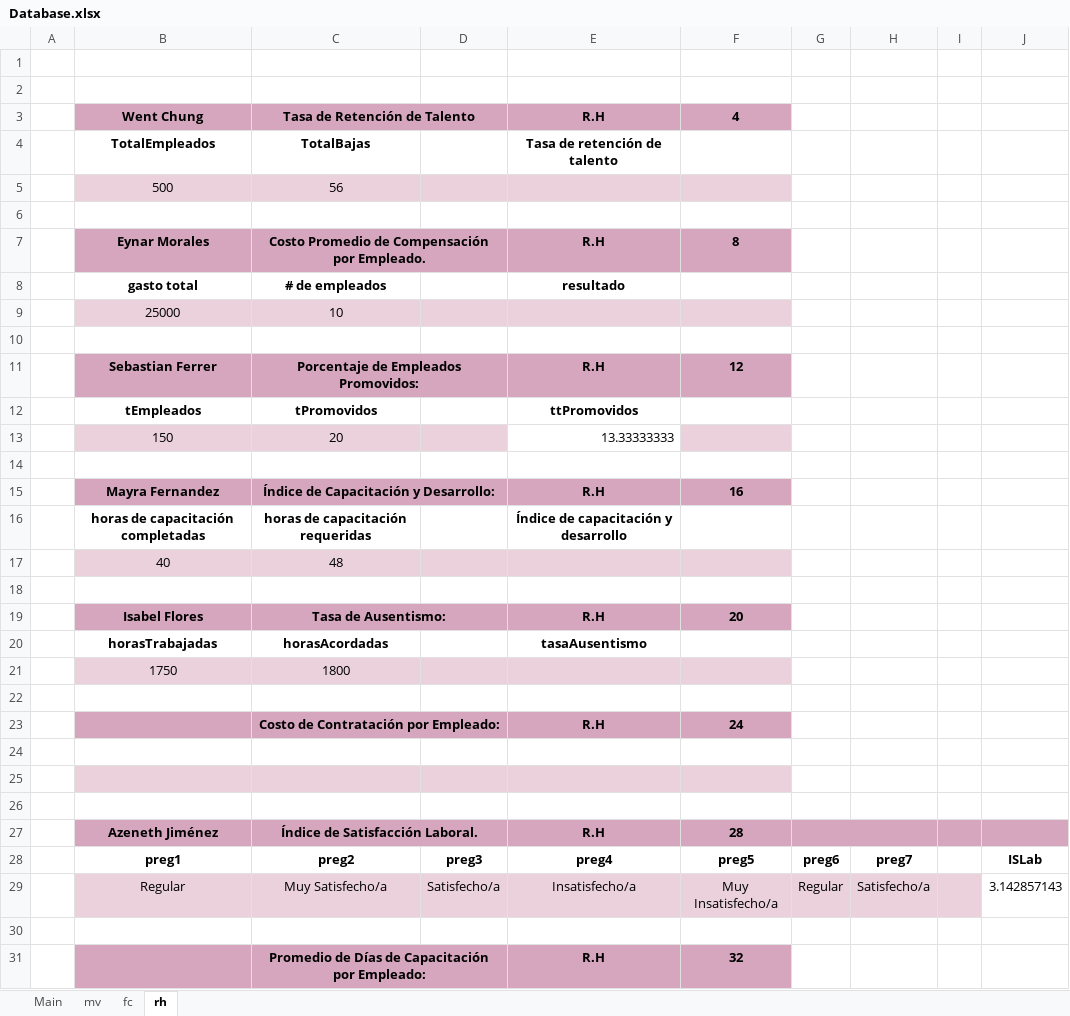
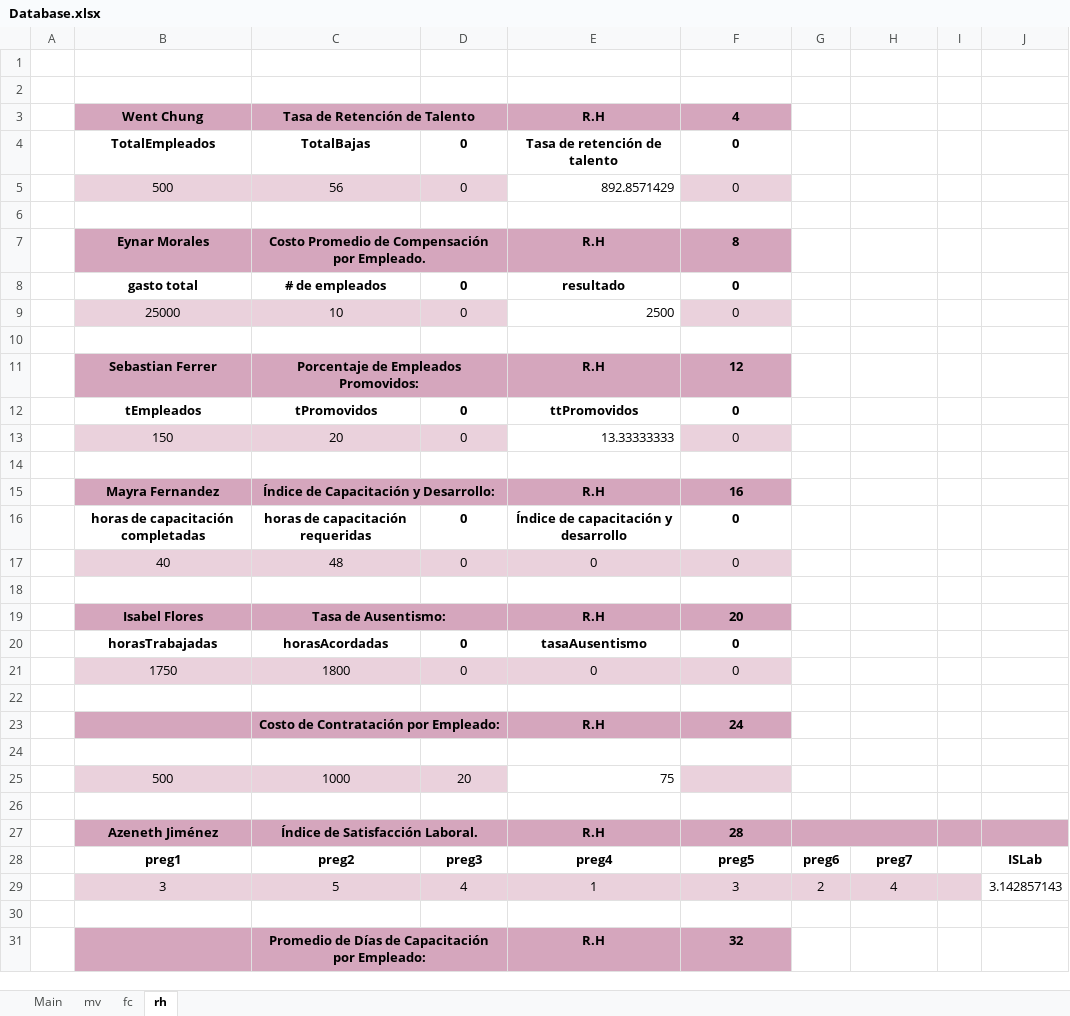
Before and after one commit to CamposRodolfo/SemestralProgramacion, an Excel workbook: Paquete/Database.xlsx, sheet rh, drawn as a sheet; only a part is shown; values as stored, in another font and other column widths than the file's, no borders; charts and pictures not drawn; removed rows and columns are numbered as before the commit, all else as after; the diff covers the shown part only; the diff names each change by its address in the sheet, - before the commit and + after, or states it on an @@ line.

```diff
--- a/Paquete/Database.xlsx (sheet rh)
+++ b/Paquete/Database.xlsx (sheet rh)
-D4: (empty)
+D4: 0
-F4: (empty)
+F4: 0
-row 5:  | 500 | 56
+row 5:  | 500 | 56 | 0 | 892.8571429 | 0
-D8: (empty)
+D8: 0
-F8: (empty)
+F8: 0
-row 9:  | 25000 | 10
+row 9:  | 25000 | 10 | 0 | 2500 | 0
-D12:D13: (empty)
+D12:D13: 0
-F12:F13: (empty)
+F12:F13: 0
-D16: (empty)
+D16: 0
-F16: (empty)
+F16: 0
-row 17:  | 40 | 48
+row 17:  | 40 | 48 | 0 | 0 | 0
-D20: (empty)
+D20: 0
-F20: (empty)
+F20: 0
-row 21:  | 1750 | 1800
+row 21:  | 1750 | 1800 | 0 | 0 | 0
-row 25: (empty)
+row 25:  | 500 | 1000 | 20 | 75
-E25 fill: #EAD1DC
+E25 fill: none
-row 29:  | Regular | Muy Satisfecho/a | Satisfecho/a | Insatisfecho/a | Muy Insatisfecho/a | Regular | Satisfecho/a |  | 3.142857143
+row 29:  | 3 | 5 | 4 | 1 | 3 | 2 | 4 |  | 3.142857143
```
Also changed, not shown: 2 added rows, 12 edited cells and cell formats elsewhere in this sheet, sheet fc, sheet Main, sheet mv, formulas that keep their value, charts or pictures, 14 other files.
